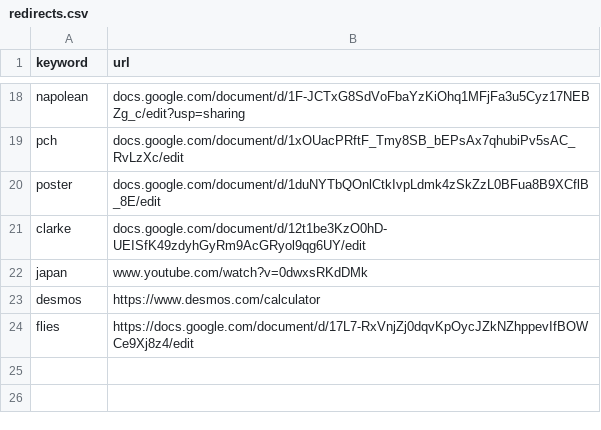
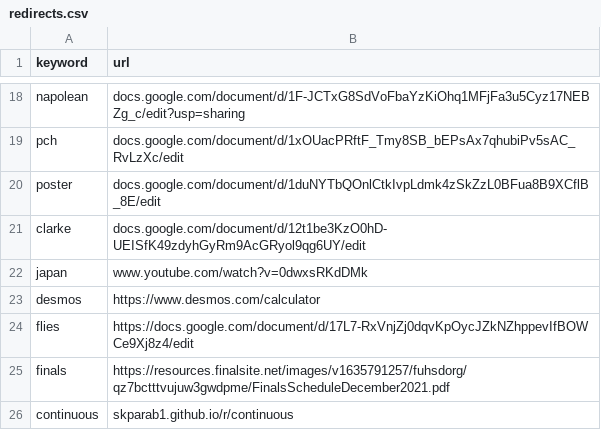
Before and after one commit to Skparab1/skparab1.github.io, a CSV file: docs/redirect/redirects.csv, drawn as a sheet; only a part is shown, gaps mark what is left out.

Commit message:
Update redirects.csv

```diff
--- a/docs/redirect/redirects.csv
+++ b/docs/redirect/redirects.csv
@@ -24 +24,3 @@ desmos,https://www.desmos.com/calculator
 flies,https://docs.google.com/document/d/17L7-RxVnjZj0dqvKpOycJZkNZhppevIfBOWCe9Xj8z4/edit
+finals,https://resources.finalsite.net/images/v1635791257/fuhsdorg/qz7bctttvujuw3gwdpme/FinalsScheduleDecember2021.pdf
+continuous,skparab1.github.io/r/continuous
```
